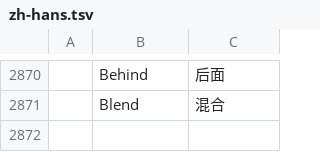
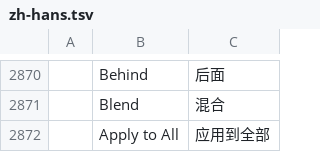
Before and after one commit to marker1111014/photocraft, a TSV file: crates/ui-egui/src/i18n/zh-hans.tsv, drawn as a sheet; only a part is shown, gaps mark what is left out; the diff names each change by its address in the sheet, - before the commit and + after, or states it on an @@ line.

Commit message:
feat(ui): add Apply to All option to unsaved changes confirmation dialog

```diff
--- a/crates/ui-egui/src/i18n/zh-hans.tsv
+++ b/crates/ui-egui/src/i18n/zh-hans.tsv
+row 2872:  | Apply to All | 应用到全部
```
Also changed, not shown: crates/ui-egui/src/i18n/zh-hant.tsv, 19 other files.
